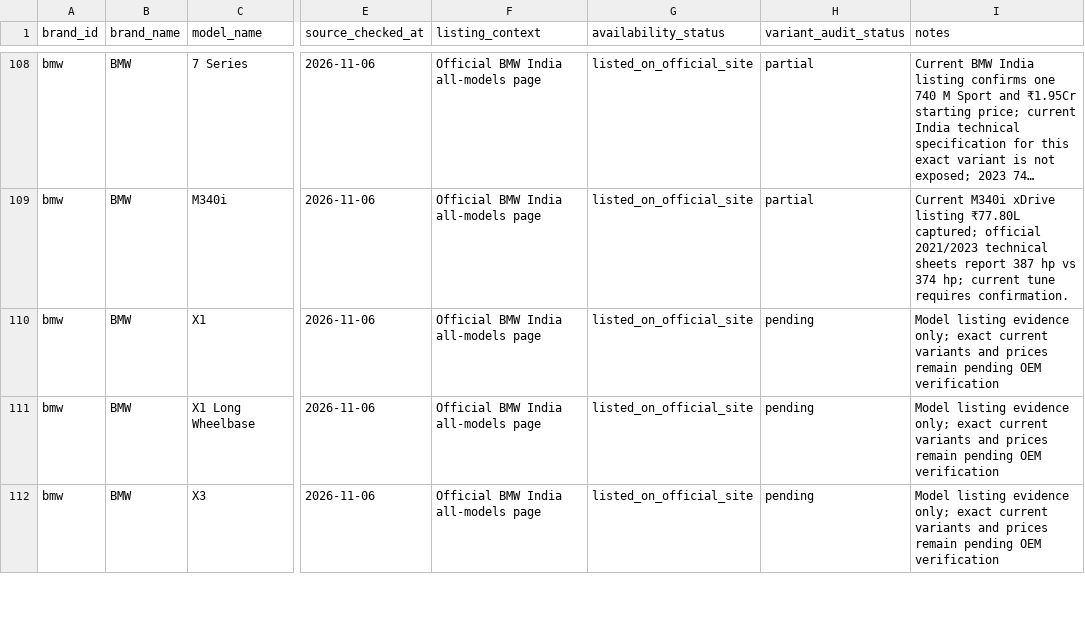
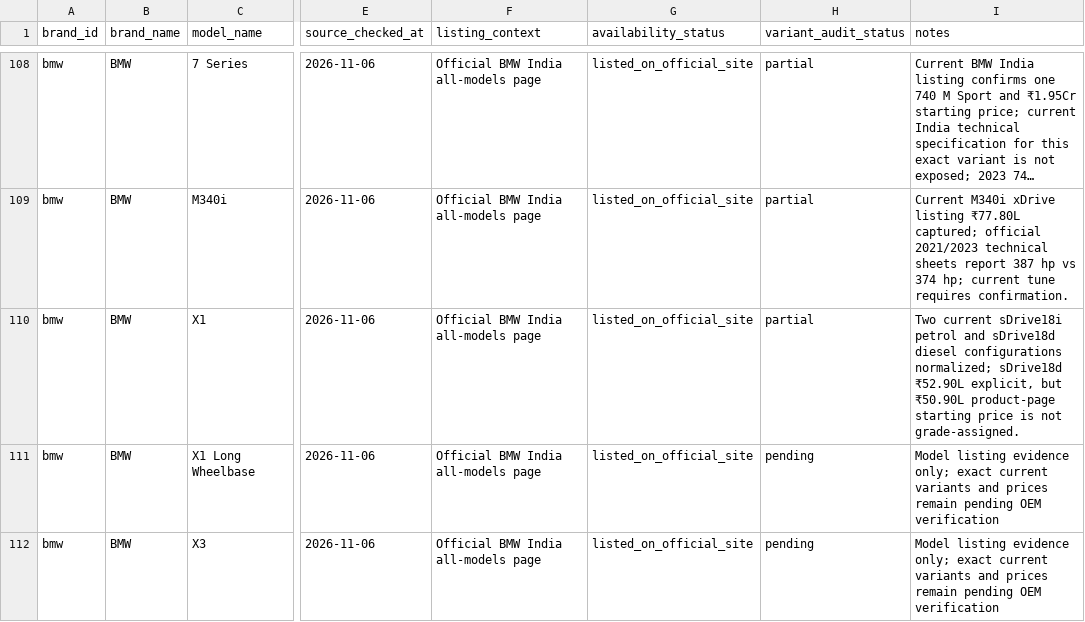
Before and after one commit to itrunks/motivo, a CSV file: data/current-model-audit.csv, drawn as a sheet; only a part is shown, gaps mark what is left out; long unchanged cells end in …; the diff names each change by its address in the sheet, - before the commit and + after, or states it on an @@ line.

Commit message:
data: mark BMW X1 partial

```diff
--- a/data/current-model-audit.csv
+++ b/data/current-model-audit.csv
-H110 (variant_audit_status): pending
+H110 (variant_audit_status): partial
-I110 (notes): Model listing evidence only; exact current variants and prices remain pending OEM verification
+I110 (notes): Two current sDrive18i petrol and sDrive18d diesel configurations normalized; sDrive18d ₹52.90L explicit, but ₹50.90L product-page starting price is not grade-assigned.
```
